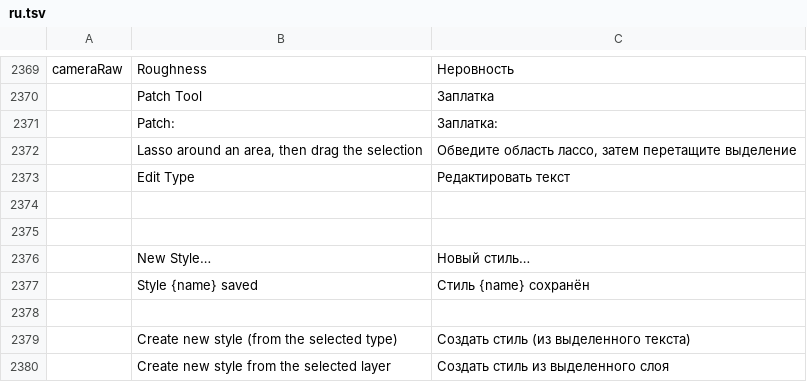
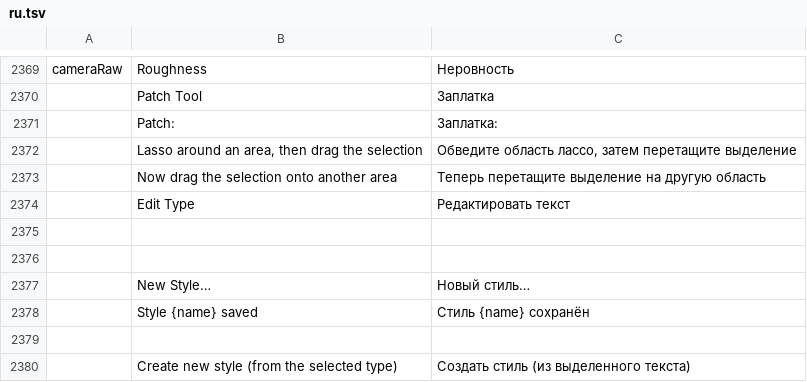
Before and after one commit to treeforjs/photocraft, a TSV file: crates/ui-egui/src/i18n/ru.tsv, drawn as a sheet; only a part is shown, gaps mark what is left out; the shorter side is filled out with more unchanged rows; the diff names each change by its address in the sheet, - before the commit and + after, or states it on an @@ line.

Commit message:
Patch Tool: say to drag the selection after the lasso and after a click that moves nothing (#1715) (#1720)
The Patch and Content-Aware Move tools work in two steps: lasso the
area, then drag the selection. The first step only leaves a selection,
and a press and release inside the selection returns early because the
offset is zero, so neither step said what to do next.

After a lasso made with either tool, and after a drag inside the
selection that moves nothing, the status bar now says "Now drag the
selection onto another area". The string is translated in all 14
catalogs.

```diff
--- a/crates/ui-egui/src/i18n/ru.tsv
+++ b/crates/ui-egui/src/i18n/ru.tsv
+row 2373:  | Now drag the selection onto another area | Теперь перетащите выделение на другую область
```
Also changed, not shown: crates/ui-egui/src/i18n/de.tsv, crates/ui-egui/src/i18n/el.tsv, 13 other files.
